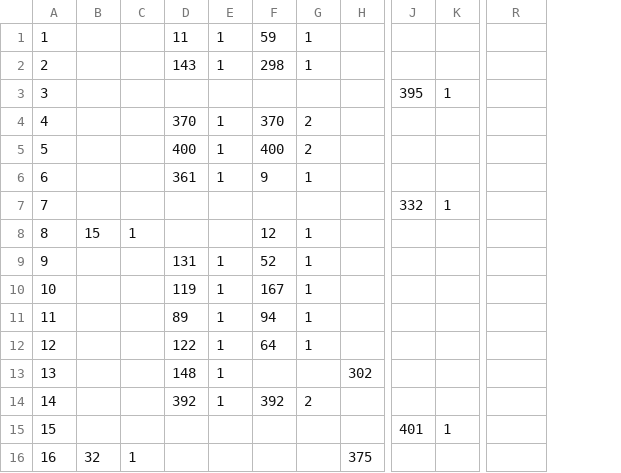
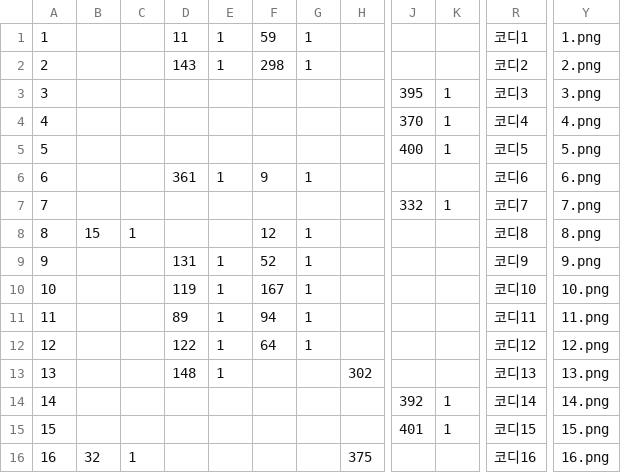
Before and after one commit to LeeSeungYun1020/Gets, a CSV file: server/product/coordination.csv, drawn as a sheet; only a part is shown, gaps mark what is left out; the diff covers the shown part only; the diff names each change by its address in the sheet, - before the commit and + after, or states it on an @@ line.

```diff
--- a/server/product/coordination.csv
+++ b/server/product/coordination.csv
+column Y, rows 1-16: 1.png | 2.png | 3.png | 4.png | 5.png | 6.png | 7.png | 8.png | 9.png | 10.png | 11.png | 12.png | 13.png | 14.png | 15.png | 16.png
-R1: (empty)
+R1: 코디1
-R2: (empty)
+R2: 코디2
-R3: (empty)
+R3: 코디3
-D4: 370
+D4: (empty)
-E4:E5: 1
+E4:E5: (empty)
-F4: 370
+F4: (empty)
-G4:G5: 2
+G4:G5: (empty)
-J4: (empty)
+J4: 370
-K4:K5: (empty)
+K4:K5: 1
-R4: (empty)
+R4: 코디4
-D5: 400
+D5: (empty)
-F5: 400
+F5: (empty)
-J5: (empty)
+J5: 400
-R5: (empty)
+R5: 코디5
-R6: (empty)
+R6: 코디6
-R7: (empty)
+R7: 코디7
-R8: (empty)
+R8: 코디8
-R9: (empty)
+R9: 코디9
-R10: (empty)
+R10: 코디10
-R11: (empty)
+R11: 코디11
-R12: (empty)
+R12: 코디12
-R13: (empty)
+R13: 코디13
-D14: 392
+D14: (empty)
-E14: 1
+E14: (empty)
-F14: 392
+F14: (empty)
-G14: 2
+G14: (empty)
-J14: (empty)
+J14: 392
-K14: (empty)
+K14: 1
-R14: (empty)
+R14: 코디14
-R15: (empty)
+R15: 코디15
-R16: (empty)
+R16: 코디16
```
Also changed, not shown: 11 edited cells elsewhere in this file, 2 other files.
